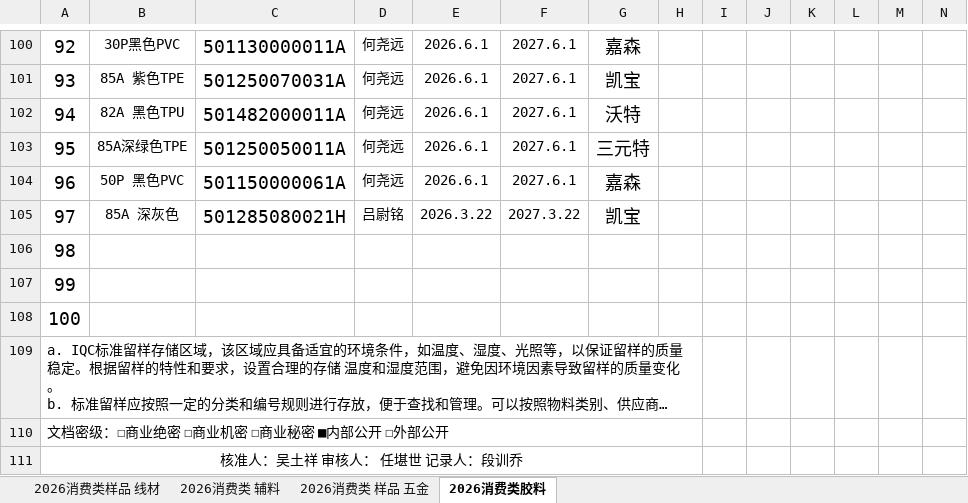
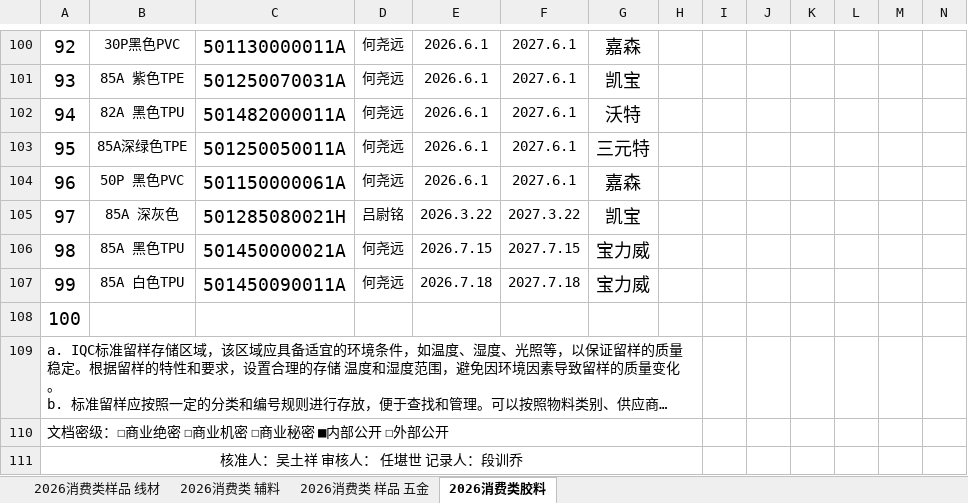
Before and after one commit to uiqc/uiqc.github.io, an Excel workbook: excel/消费类样品.xlsx, sheet 2026消费类胶料, drawn as a sheet; only a part is shown, gaps mark what is left out; long unchanged cells end in …; values as stored, in another font and other column widths than the file's, no borders; charts and pictures not drawn; removed rows and columns are numbered as before the commit, all else as after; rows hold the shown columns only; the diff names each change by its address in the sheet, - before the commit and + after, or states it on an @@ line.

```diff
--- a/excel/消费类样品.xlsx (sheet 2026消费类胶料)
+++ b/excel/消费类样品.xlsx (sheet 2026消费类胶料)
-row 106: 98
-row 107: 99
+row 106: 98 | 85A 黑色TPU | 501450000021A | 何尧远 | 2026.7.15 | 2027.7.15 | 宝力威
+row 107: 99 | 85A 白色TPU | 501450090011A | 何尧远 | 2026.7.18 | 2027.7.18 | 宝力威
```
Also changed, not shown: sheet 2026消费类 样品 五金, sheet 2026消费类 辅料, sheet 2026消费类样品 线材.
